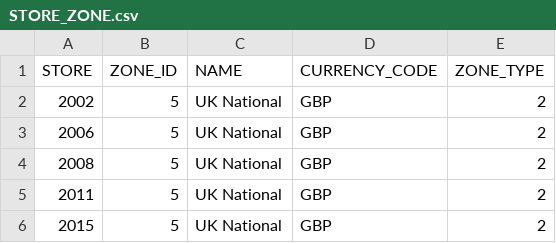
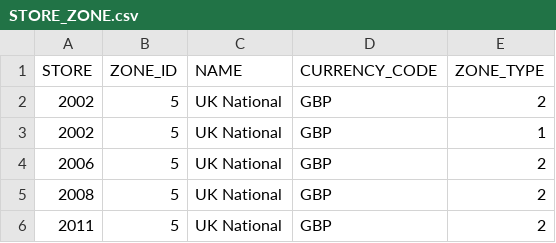
Before and after one commit to NibeditaPanda/TrialPOC, a CSV file: adapters/src/main/java/com/tesco/adapters/rpm/CSVFiles/STORE_ZONE.csv, drawn as a sheet; only a part is shown; the shorter side is filled out with more unchanged rows; the diff names each change by its address in the sheet, - before the commit and + after, or states it on an @@ line.

```diff
--- a/adapters/src/main/java/com/tesco/adapters/rpm/CSVFiles/STORE_ZONE.csv
+++ b/adapters/src/main/java/com/tesco/adapters/rpm/CSVFiles/STORE_ZONE.csv
+row 3: 2002 | 5 | UK National | GBP | 1
```
Also changed, not shown: 12 other files.
